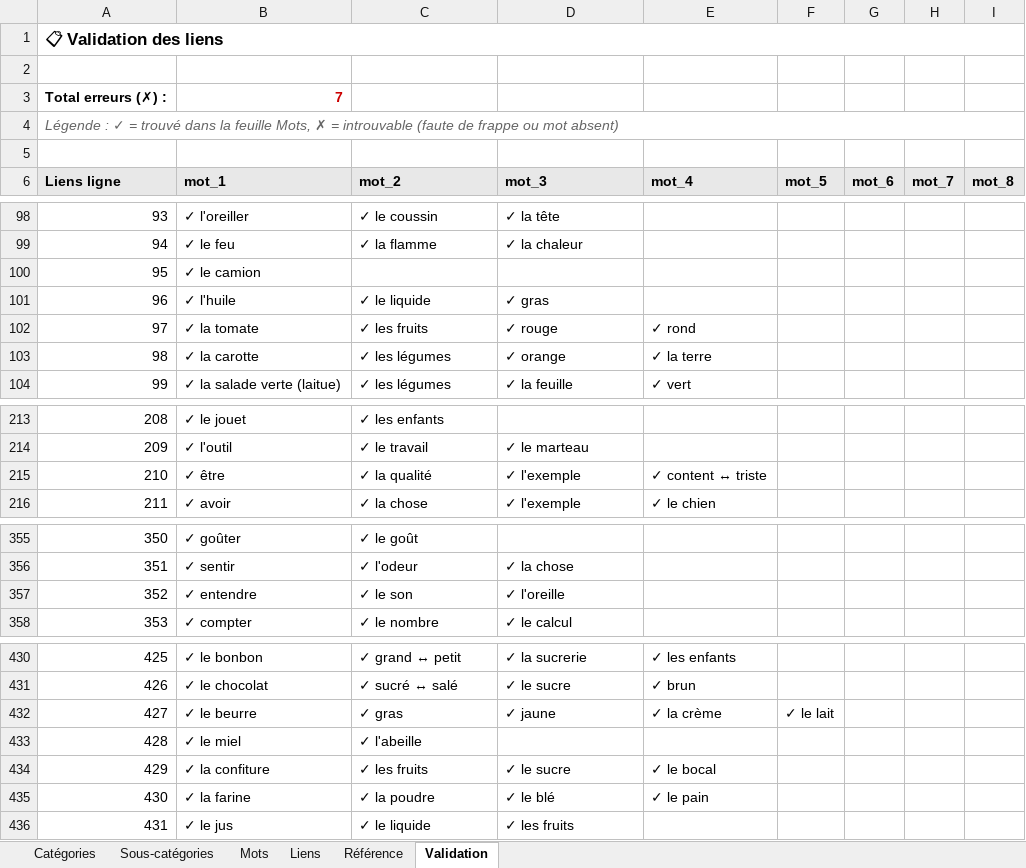
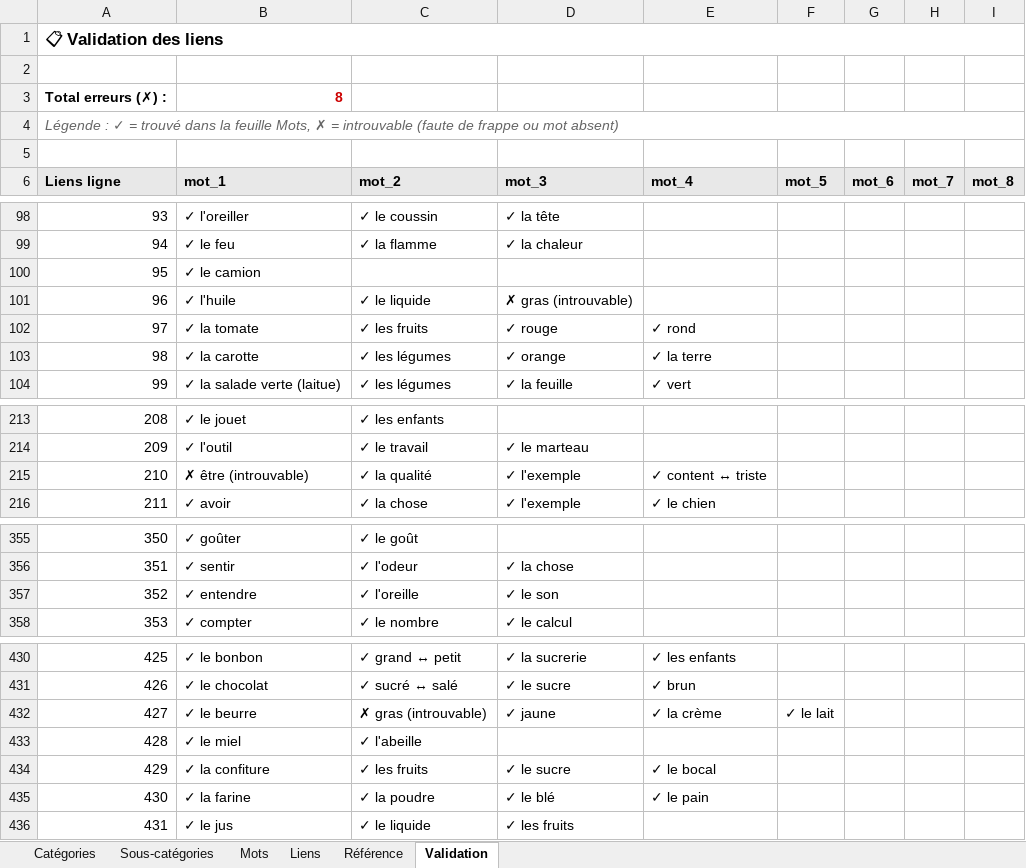
Before and after one commit to olaf-programmeur/vocab-app, an Excel workbook: public/data.xlsx, sheet Validation, drawn as a sheet; only a part is shown, gaps mark what is left out; values as stored, in another font and other column widths than the file's, no borders; conditional formats not drawn; the diff covers the shown part only; the diff names each change by its address in the sheet, - before the commit and + after, or states it on an @@ line.

```diff
--- a/public/data.xlsx (sheet Validation)
+++ b/public/data.xlsx (sheet Validation)
-B3 (mot_1): 7
+B3 (mot_1): 8
-D101 (mot_3): ✓ gras
+D101 (mot_3): ✗ gras (introuvable)
-B215 (mot_1): ✓ être
+B215 (mot_1): ✗ être (introuvable)
-C357 (mot_2): ✓ le son
+C357 (mot_2): ✓ l'oreille
-D357 (mot_3): ✓ l'oreille
+D357 (mot_3): ✓ le son
-C432 (mot_2): ✓ gras
+C432 (mot_2): ✗ gras (introuvable)
```
Also changed, not shown: 4 edited cells elsewhere in this sheet, sheet Mots, sheet Liens.
